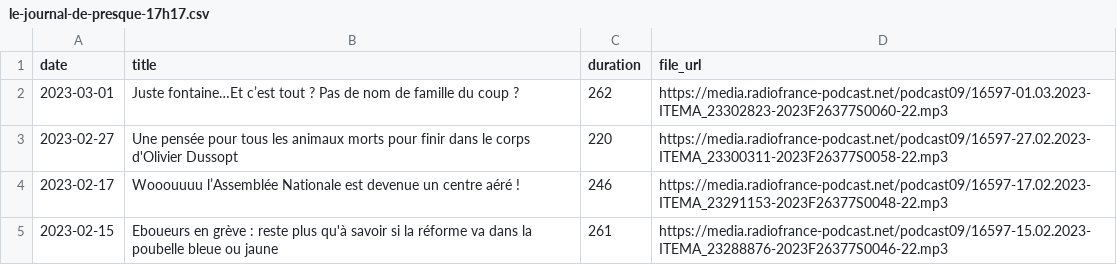
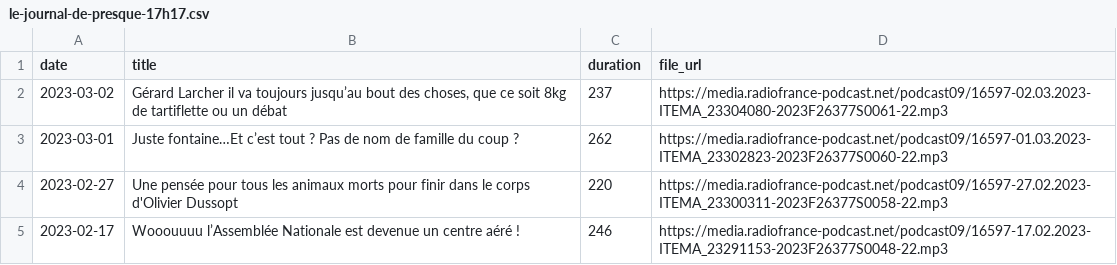
Before and after one commit to ahasverus/franceinter, a CSV file: inst/csv/le-journal-de-presque-17h17.csv, drawn as a sheet; only a part is shown; the shorter side is filled out with more unchanged rows.

```diff
--- a/inst/csv/le-journal-de-presque-17h17.csv
+++ b/inst/csv/le-journal-de-presque-17h17.csv
@@ -1,2 +1,3 @@
 "date";"title";"duration";"file_url"
+"2023-03-02";"Gérard Larcher il va toujours jusqu’au bout des choses, que ce soit 8kg de tartiflette ou un débat";237;"https://media.radiofrance-podcast.net/podcast09/16597-02.03.2023-ITEMA_23304080-2023F26377S0061-22.mp3"
 "2023-03-01";"Juste fontaine…Et c’est tout ? Pas de nom de famille du coup ?";262;"https://media.radiofrance-podcast.net/podcast09/16597-01.03.2023-ITEMA_23302823-2023F26377S0060-22.mp3"
```
Also changed, not shown: inst/csv/la-chronique-d-aymeric-lompret.csv, inst/csv/tanguy-pastureau-maltraite-l-info.csv, 3 other files.
